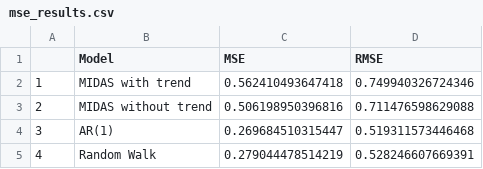
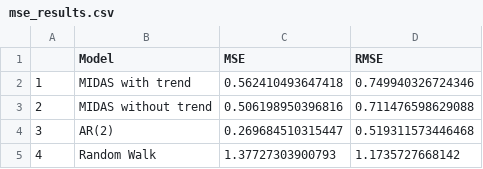
Before and after one commit to mddudko/methods-for-macro-forecasting-2025, a CSV file: submission/output/mse_results.csv, drawn as a sheet.

```diff
--- a/submission/output/mse_results.csv
+++ b/submission/output/mse_results.csv
@@ -3,3 +3,3 @@
 "2","MIDAS without trend",0.506198950396816,0.711476598629088
-"3","AR(1)",0.269684510315447,0.519311573446468
-"4","Random Walk",0.279044478514219,0.528246607669391
+"3","AR(2)",0.269684510315447,0.519311573446468
+"4","Random Walk",1.37727303900793,1.1735727668142
```
Also changed, not shown: 22 other files.
